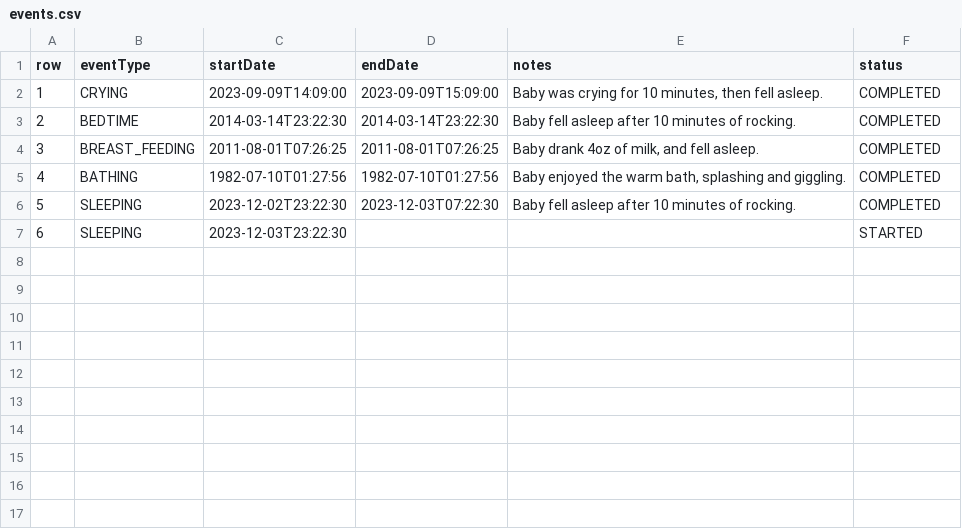
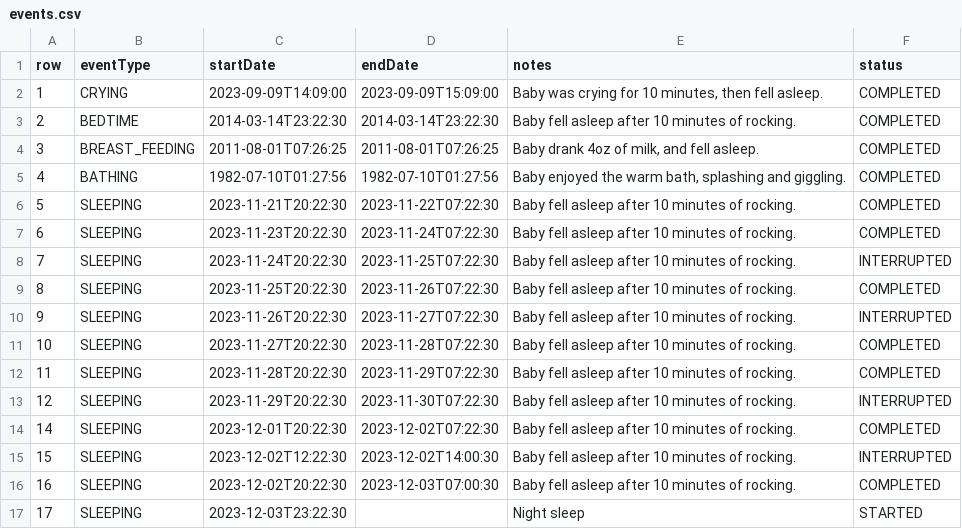
Before and after one commit to zisuu/baby-tracker-vaadin, a CSV file: src/main/resources/csvdata/events.csv, drawn as a sheet.

Commit message:
refactor: improve sleep chart

```diff
--- a/src/main/resources/csvdata/events.csv
+++ b/src/main/resources/csvdata/events.csv
@@ -5,3 +5,13 @@
 4,BATHING,1982-07-10T01:27:56,1982-07-10T01:27:56,"Baby enjoyed the warm bath, splashing and giggling.","COMPLETED"
-5,SLEEPING,2023-12-02T23:22:30,2023-12-03T07:22:30,"Baby fell asleep after 10 minutes of rocking.","COMPLETED"
-6,SLEEPING,2023-12-03T23:22:30,"","","STARTED"
+5,SLEEPING,2023-11-21T20:22:30,2023-11-22T07:22:30,"Baby fell asleep after 10 minutes of rocking.","COMPLETED"
+6,SLEEPING,2023-11-23T20:22:30,2023-11-24T07:22:30,"Baby fell asleep after 10 minutes of rocking.","COMPLETED"
+7,SLEEPING,2023-11-24T20:22:30,2023-11-25T07:22:30,"Baby fell asleep after 10 minutes of rocking.","INTERRUPTED"
+8,SLEEPING,2023-11-25T20:22:30,2023-11-26T07:22:30,"Baby fell asleep after 10 minutes of rocking.","COMPLETED"
+9,SLEEPING,2023-11-26T20:22:30,2023-11-27T07:22:30,"Baby fell asleep after 10 minutes of rocking.","INTERRUPTED"
+10,SLEEPING,2023-11-27T20:22:30,2023-11-28T07:22:30,"Baby fell asleep after 10 minutes of rocking.","COMPLETED"
+11,SLEEPING,2023-11-28T20:22:30,2023-11-29T07:22:30,"Baby fell asleep after 10 minutes of rocking.","COMPLETED"
+12,SLEEPING,2023-11-29T20:22:30,2023-11-30T07:22:30,"Baby fell asleep after 10 minutes of rocking.","INTERRUPTED"
+14,SLEEPING,2023-12-01T20:22:30,2023-12-02T07:22:30,"Baby fell asleep after 10 minutes of rocking.","COMPLETED"
+15,SLEEPING,2023-12-02T12:22:30,2023-12-02T14:00:30,"Baby fell asleep after 10 minutes of rocking.","INTERRUPTED"
+16,SLEEPING,2023-12-02T20:22:30,2023-12-03T07:00:30,"Baby fell asleep after 10 minutes of rocking.","COMPLETED"
+17,SLEEPING,2023-12-03T23:22:30,"","Night sleep","STARTED"
```
Also changed, not shown: 5 other files.
